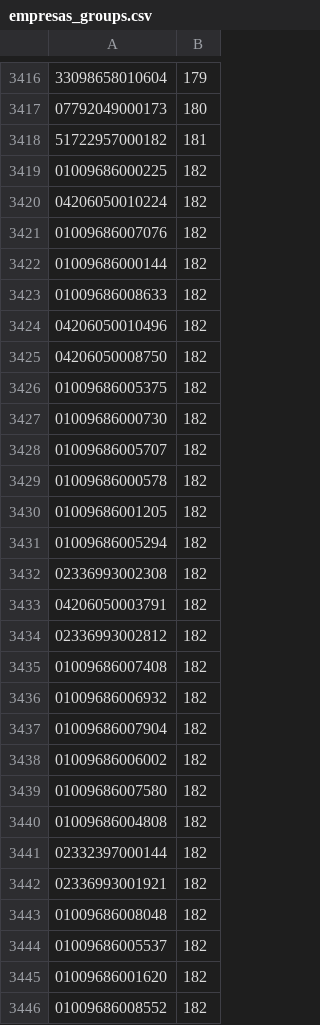
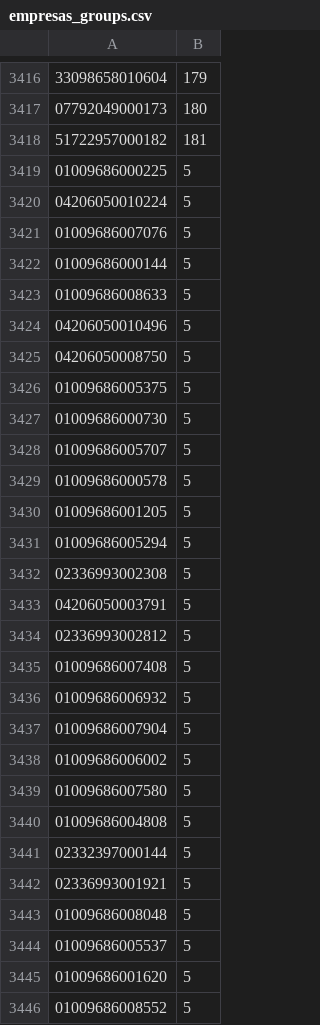
Before and after one commit to camiloribeiro/reclamacoes-br, a CSV file: db/empresas_groups.csv, drawn as a sheet; only a part is shown, gaps mark what is left out; the diff covers the shown part only.

Commit message:
corrigindo alguns agrupamentos de empresas

```diff
--- a/db/empresas_groups.csv
+++ b/db/empresas_groups.csv
@@ -3418,29 +3418,29 @@
 51722957000182, 181
-01009686000225, 182
-04206050010224, 182
-01009686007076, 182
-01009686000144, 182
-01009686008633, 182
-04206050010496, 182
-04206050008750, 182
-01009686005375, 182
-01009686000730, 182
-01009686005707, 182
-01009686000578, 182
-01009686001205, 182
-01009686005294, 182
-02336993002308, 182
-04206050003791, 182
-02336993002812, 182
-01009686007408, 182
-01009686006932, 182
-01009686007904, 182
-01009686006002, 182
-01009686007580, 182
-01009686004808, 182
-02332397000144, 182
-02336993001921, 182
-01009686008048, 182
-01009686005537, 182
-01009686001620, 182
-01009686008552, 182
+01009686000225, 5
+04206050010224, 5
+01009686007076, 5
+01009686000144, 5
+01009686008633, 5
+04206050010496, 5
+04206050008750, 5
+01009686005375, 5
+01009686000730, 5
+01009686005707, 5
+01009686000578, 5
+01009686001205, 5
+01009686005294, 5
+02336993002308, 5
+04206050003791, 5
+02336993002812, 5
+01009686007408, 5
+01009686006932, 5
+01009686007904, 5
+01009686006002, 5
+01009686007580, 5
+01009686004808, 5
+02332397000144, 5
+02336993001921, 5
+01009686008048, 5
+01009686005537, 5
+01009686001620, 5
+01009686008552, 5
```
Also changed, not shown: 85 edited cells elsewhere in this file, 1 other file.
